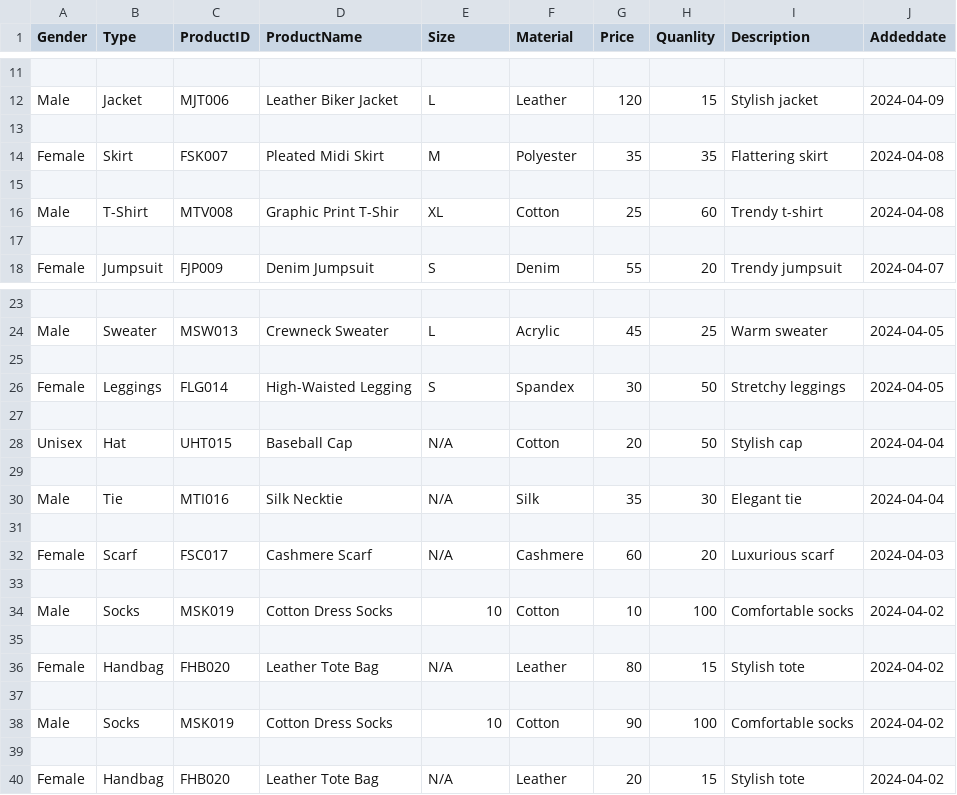
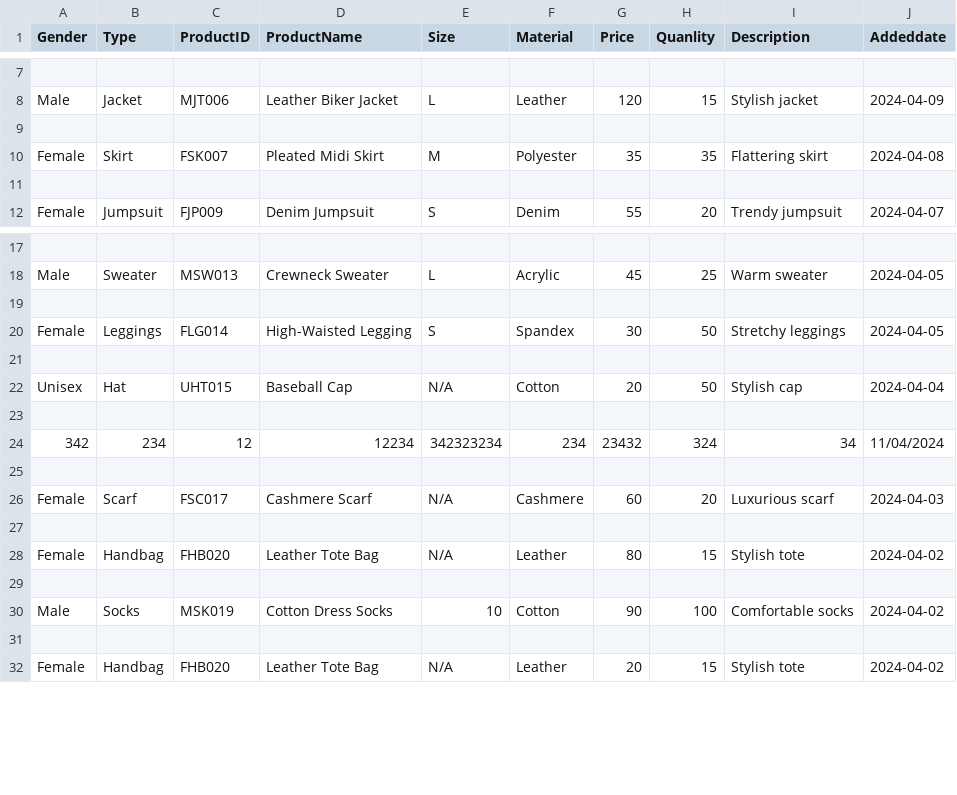
Before and after one commit to nghiakk11d3/Project-OOP, a CSV file: product.csv, drawn as a sheet; only a part is shown, gaps mark what is left out; the diff covers the shown part only.

```diff
--- a/product.csv
+++ b/product.csv
@@ -14,4 +10,2 @@ Male,Jacket,MJT006,Leather Biker Jacket,L,Leather,120,15,Stylish jacket,2024-04-
 Female,Skirt,FSK007,Pleated Midi Skirt,M,Polyester,35,35,Flattering skirt,2024-04-08
-
-Male,T-Shirt,MTV008,Graphic Print T-Shir,XL,Cotton,25,60,Trendy t-shirt,2024-04-08
 
@@ -29,7 +23,5 @@ Unisex,Hat,UHT015,Baseball Cap,N/A,Cotton,20,50,Stylish cap,2024-04-04
 
-Male,Tie,MTI016,Silk Necktie,N/A,Silk,35,30,Elegant tie,2024-04-04
+342,234,12,12234,342323234,234,23432,324,34,11/04/2024
 
 Female,Scarf,FSC017,Cashmere Scarf,N/A,Cashmere,60,20,Luxurious scarf,2024-04-03
-
-Male,Socks,MSK019,Cotton Dress Socks,10,Cotton,10,100,Comfortable socks,2024-04-02
 
```
Also changed, not shown: 17 added rows and 5 removed rows elsewhere in this file, customer.csv, 4 other files.
